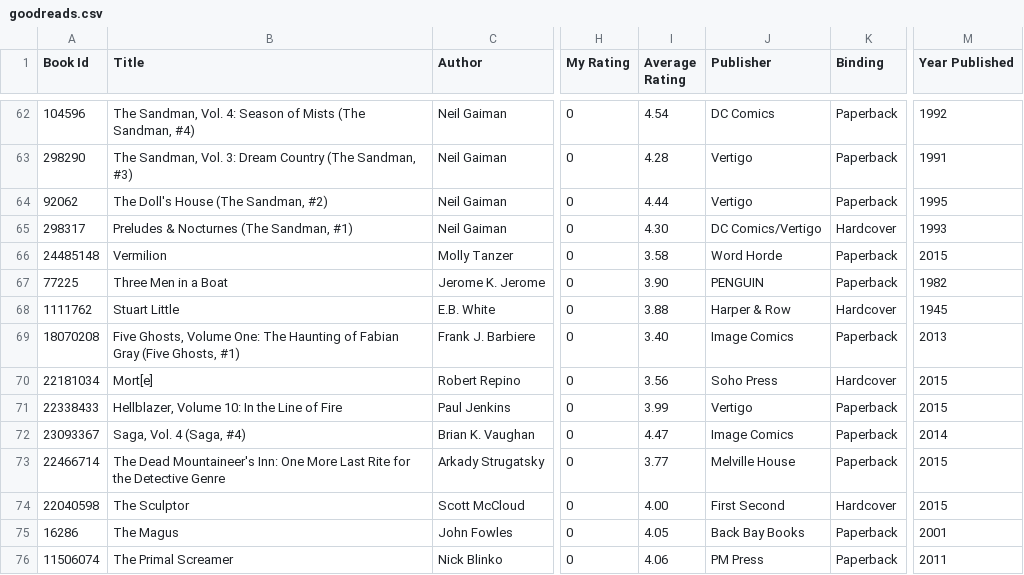
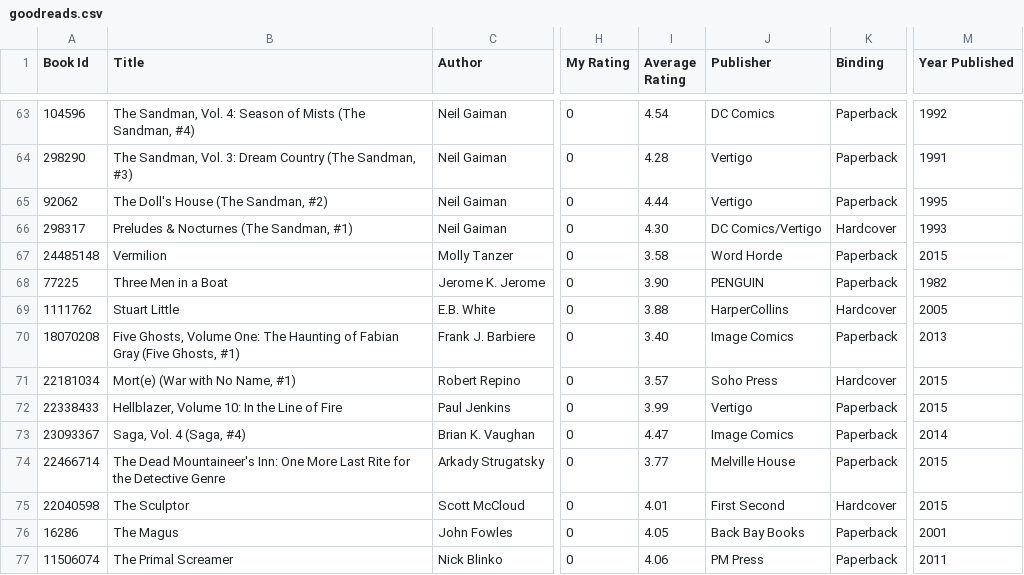
Before and after one commit to mouse-reeve/book-catalogue, a CSV file: goodreads.csv, drawn as a sheet; only a part is shown, gaps mark what is left out; addresses are those after the commit; the diff covers the shown part only; the diff names each change by its address in the sheet, - before the commit and + after, or states it on an @@ line.

```diff
--- a/goodreads.csv
+++ b/goodreads.csv
-J69 (Publisher): Harper & Row
+J69 (Publisher): HarperCollins
-M69 (Year Published): 1945
+M69 (Year Published): 2005
-B71 (Title): Mort[e]
+B71 (Title): Mort(e) (War with No Name, #1)
-I71 (Average Rating): 3.56
+I71 (Average Rating): 3.57
-I75 (Average Rating): 4.00
+I75 (Average Rating): 4.01
```
Also changed, not shown: 1 added row and 38 edited cells elsewhere in this file, 2 other files.
